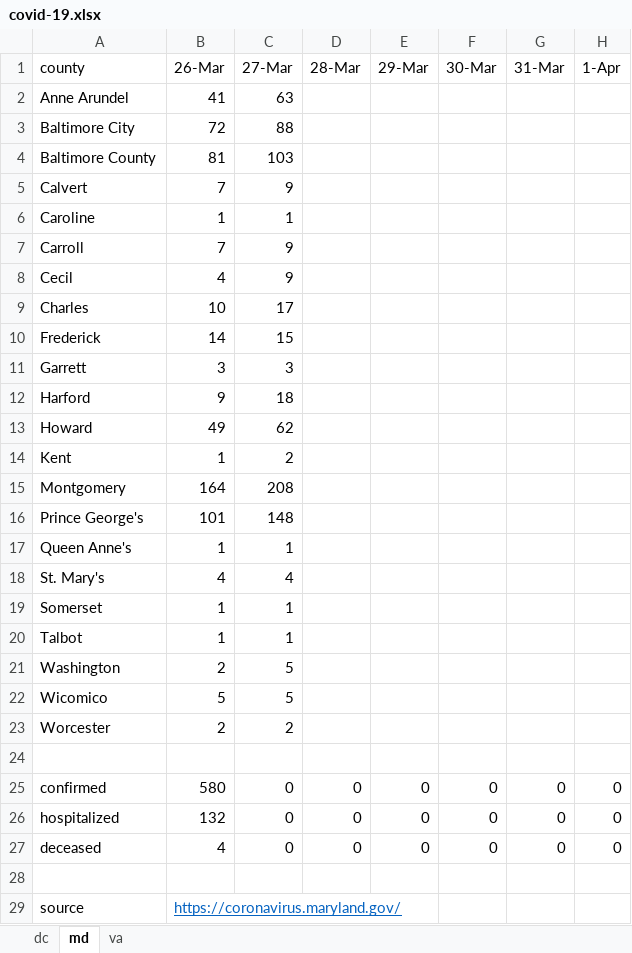
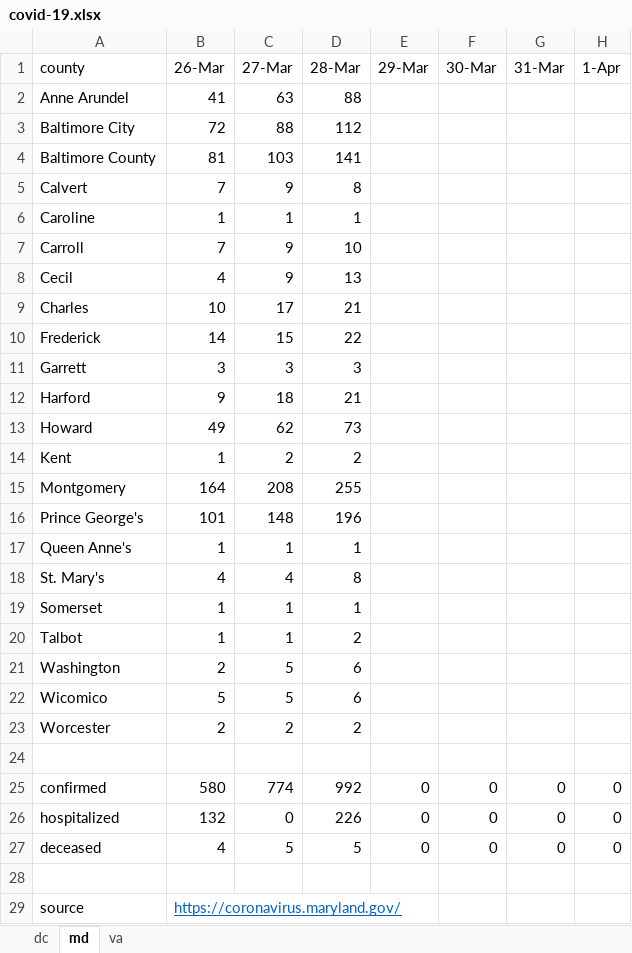
Before and after one commit to cobie8a/covid19-va-md-dc, an Excel workbook: covid-19.xlsx, sheet md, drawn as a sheet; only a part is shown; values as stored, in another font and other column widths than the file's, no borders; conditional formats and table styles not drawn; the diff names each change by its address in the sheet, - before the commit and + after, or states it on an @@ line.

```diff
--- a/covid-19.xlsx (sheet md)
+++ b/covid-19.xlsx (sheet md)
-D2 (28-Mar): (empty)
+D2 (28-Mar): 88
-D3 (28-Mar): (empty)
+D3 (28-Mar): 112
-D4 (28-Mar): (empty)
+D4 (28-Mar): 141
-D5 (28-Mar): (empty)
+D5 (28-Mar): 8
-D6 (28-Mar): (empty)
+D6 (28-Mar): 1
-D7 (28-Mar): (empty)
+D7 (28-Mar): 10
-D8 (28-Mar): (empty)
+D8 (28-Mar): 13
-D9 (28-Mar): (empty)
+D9 (28-Mar): 21
-D10 (28-Mar): (empty)
+D10 (28-Mar): 22
-D11 (28-Mar): (empty)
+D11 (28-Mar): 3
-D12 (28-Mar): (empty)
+D12 (28-Mar): 21
-D13 (28-Mar): (empty)
+D13 (28-Mar): 73
-D14 (28-Mar): (empty)
+D14 (28-Mar): 2
-D15 (28-Mar): (empty)
+D15 (28-Mar): 255
-D16 (28-Mar): (empty)
+D16 (28-Mar): 196
-D17 (28-Mar): (empty)
+D17 (28-Mar): 1
-D18 (28-Mar): (empty)
+D18 (28-Mar): 8
-D19 (28-Mar): (empty)
+D19 (28-Mar): 1
-D20 (28-Mar): (empty)
+D20 (28-Mar): 2
-D21:D22 (28-Mar): (empty)
+D21:D22 (28-Mar): 6
-D23 (28-Mar): (empty)
+D23 (28-Mar): 2
-C25 (27-Mar): 0
+C25 (27-Mar): 774
-D25 (28-Mar): 0
+D25 (28-Mar): 992
-D26 (28-Mar): 0
+D26 (28-Mar): 226
-C27 (27-Mar): 0
+C27 (27-Mar): 5
-D27 (28-Mar): 0
+D27 (28-Mar): 5
```
Also changed, not shown: sheet va.
